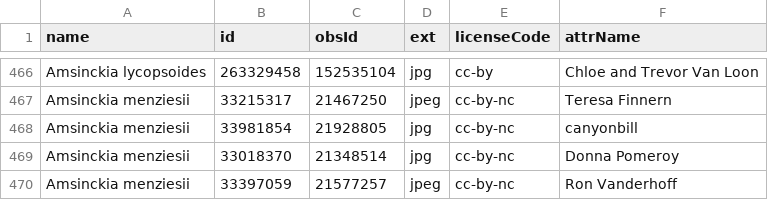
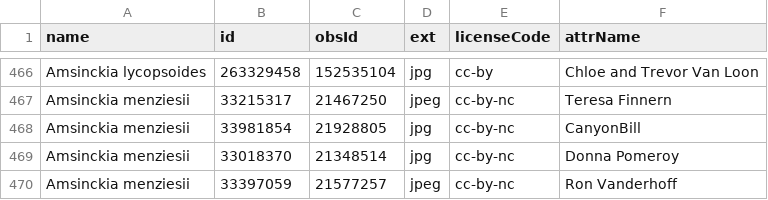
Before and after one commit to ca-plants/ca-plant-list, a CSV file: data/inatobsphotos.csv, drawn as a sheet; only a part is shown, gaps mark what is left out.

```diff
--- a/data/inatobsphotos.csv
+++ b/data/inatobsphotos.csv
@@ -467,3 +467,3 @@ Amsinckia lycopsoides,263329458,152535104,jpg,cc-by,Chloe and Trevor Van Loon
 Amsinckia menziesii,33215317,21467250,jpeg,cc-by-nc,Teresa Finnern
-Amsinckia menziesii,33981854,21928805,jpg,cc-by-nc,canyonbill
+Amsinckia menziesii,33981854,21928805,jpg,cc-by-nc,CanyonBill
 Amsinckia menziesii,33018370,21348514,jpg,cc-by-nc,Donna Pomeroy
```
Also changed, not shown: data/inattaxonphotos.csv.
